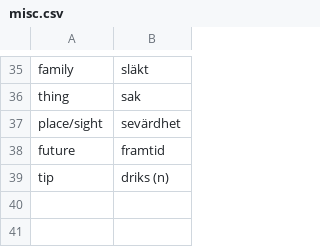
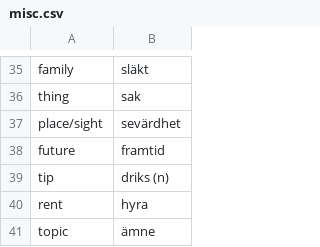
Before and after one commit to gurunars/languages, a CSV file: misc.csv, drawn as a sheet; only a part is shown, gaps mark what is left out; the diff names each change by its address in the sheet, - before the commit and + after, or states it on an @@ line.

```diff
--- a/misc.csv
+++ b/misc.csv
+row 40: rent | hyra
+row 41: topic | ämne
```
Also changed, not shown: critical.csv, verbs.csv.
